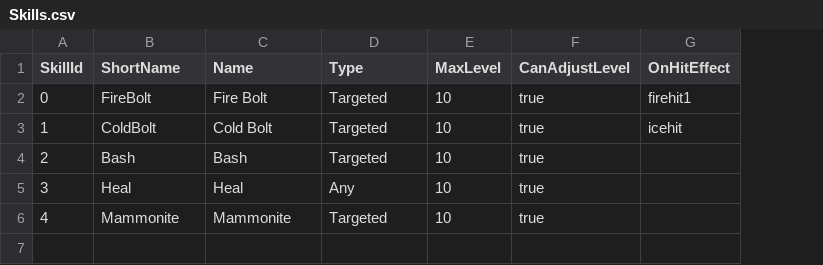
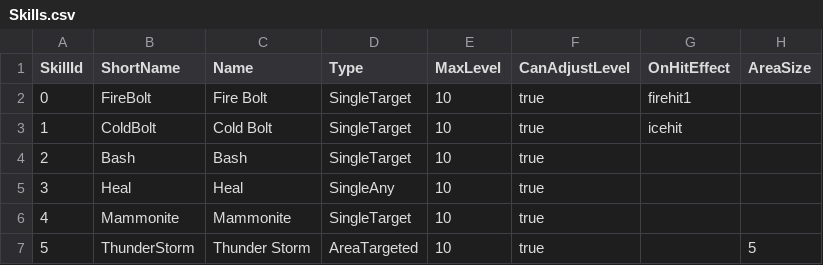
Before and after one commit to Doddler/RagnarokRebuildTcp, a CSV file: RoRebuildServer/RoRebuildServer/ServerData/Db/Skills.csv, drawn as a sheet; the diff names each change by its address in the sheet, - before the commit and + after, or states it on an @@ line.

```diff
--- a/RoRebuildServer/RoRebuildServer/ServerData/Db/Skills.csv
+++ b/RoRebuildServer/RoRebuildServer/ServerData/Db/Skills.csv
+column H (AreaSize), empty
-D2:D4 (Type): Targeted
+D2:D4 (Type): SingleTarget
-D5 (Type): Any
+D5 (Type): SingleAny
-D6 (Type): Targeted
+D6 (Type): SingleTarget
+row 7: 5 | ThunderStorm | Thunder Storm | AreaTargeted | 10 | true |  | 5
```
Also changed, not shown: RoRebuildServer/RoRebuildServer/ServerData/Db/Effects.csv, 56 other files.
